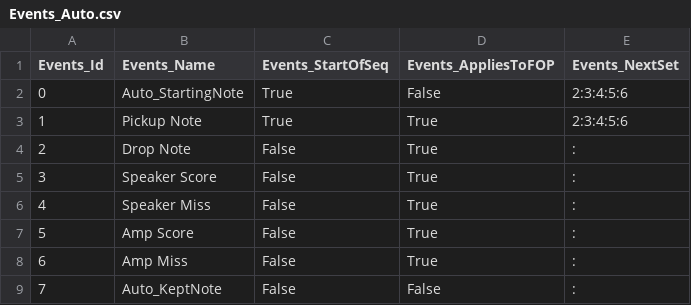
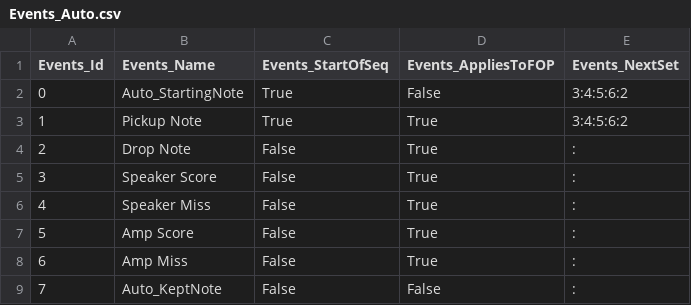
Before and after one commit to team3663/Scouting-App, a CSV file: app/src/main/assets/input_data/Events_Auto.csv, drawn as a sheet.

```diff
--- a/app/src/main/assets/input_data/Events_Auto.csv
+++ b/app/src/main/assets/input_data/Events_Auto.csv
@@ -1,4 +1,4 @@
 Events_Id,Events_Name,Events_StartOfSeq,Events_AppliesToFOP,Events_NextSet
-0,Auto_StartingNote,True,False,2:3:4:5:6
-1,Pickup Note,True,True,2:3:4:5:6
+0,Auto_StartingNote,True,False,3:4:5:6:2
+1,Pickup Note,True,True,3:4:5:6:2
 2,Drop Note,False,True,:
```
Also changed, not shown: app/src/main/assets/input_data/Events_Teleop.csv, 2 other files.
